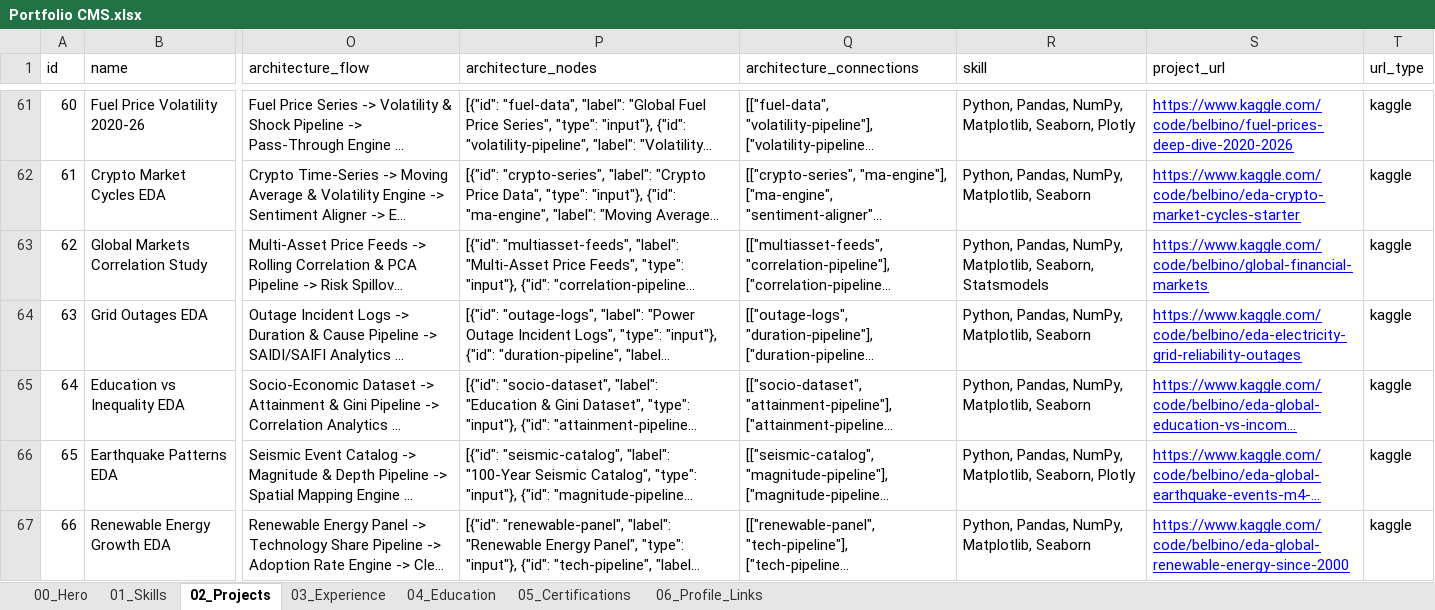
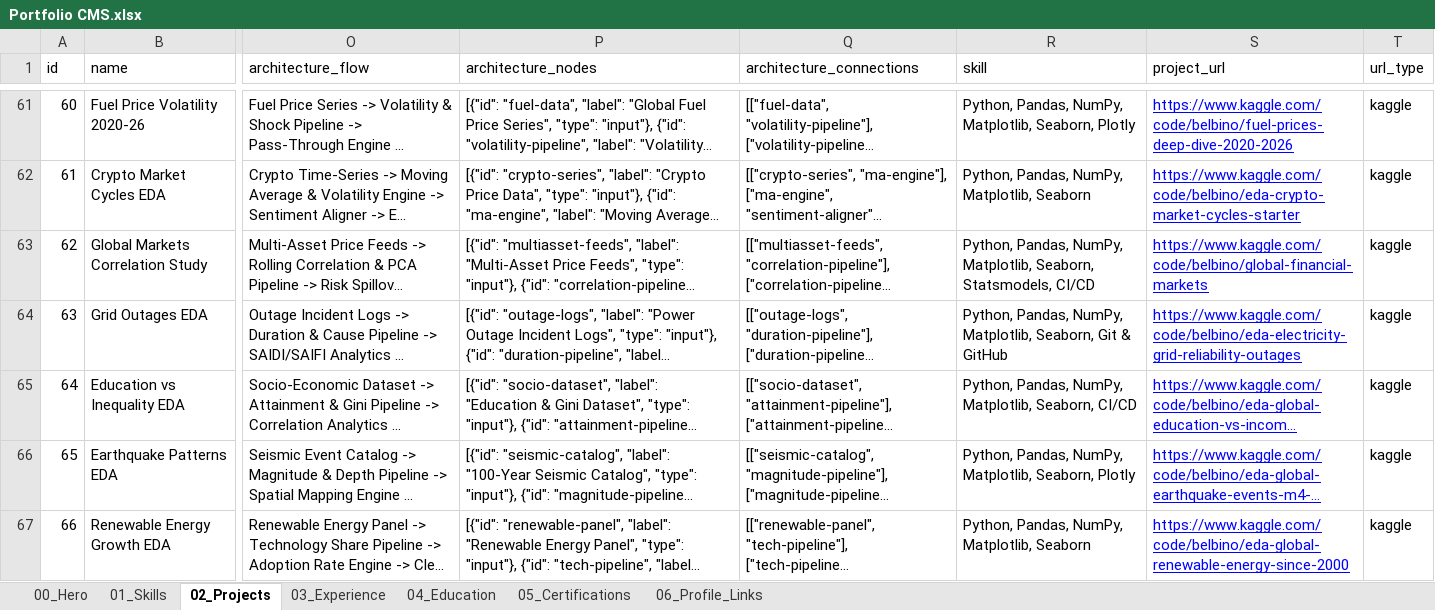
Before and after one commit to BELBINBENORM/Portfolio, an Excel workbook: Portfolio CMS.xlsx, sheet 02_Projects, drawn as a sheet; only a part is shown, gaps mark what is left out; long unchanged cells end in …; values as stored, in another font and other column widths than the file's, no borders; charts and pictures and conditional formats and table styles not drawn; the diff names each change by its address in the sheet, - before the commit and + after, or states it on an @@ line.

Commit message:
chore: sync from Google Sheets - 2026-09-30T17:17:34.199Z

```diff
--- a/Portfolio CMS.xlsx (sheet 02_Projects)
+++ b/Portfolio CMS.xlsx (sheet 02_Projects)
-R63 (skill): …Matplotlib, Seaborn, Statsmodels
+R63 (skill): …Matplotlib, Seaborn, Statsmodels, CI/CD
-R64 (skill): …NumPy, Matplotlib, Seaborn
+R64 (skill): …NumPy, Matplotlib, Seaborn, Git & GitHub
-R65 (skill): …NumPy, Matplotlib, Seaborn
+R65 (skill): …NumPy, Matplotlib, Seaborn, CI/CD
```
